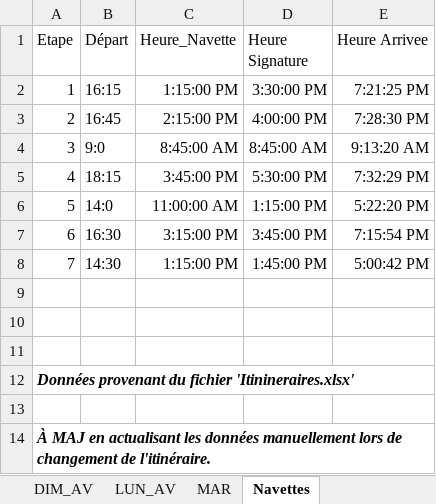
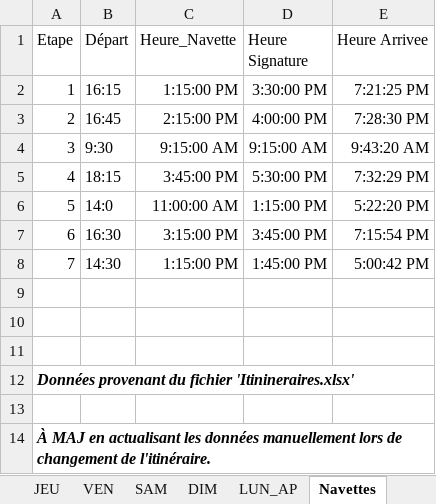
Before and after one commit to TourAbitibi/guide2023, an Excel workbook: excel/feuilleroute.xlsx, sheet Navettes, drawn as a sheet; values as stored, in another font and other column widths than the file's, no borders; table styles not drawn; the diff names each change by its address in the sheet, - before the commit and + after, or states it on an @@ line.

```diff
--- a/excel/feuilleroute.xlsx (sheet Navettes)
+++ b/excel/feuilleroute.xlsx (sheet Navettes)
+sheet tab: JEU
+sheet tab: VEN
+sheet tab: SAM
+sheet tab: DIM
+sheet tab: LUN_AP
-B4 (Départ): 9:0
+B4 (Départ): 9:30
-C4 (Heure_Navette): 8:45:00 AM
+C4 (Heure_Navette): 9:15:00 AM
-D4 (Heure Signature): 8:45:00 AM
+D4 (Heure Signature): 9:15:00 AM
-E4 (Heure Arrivee): 9:13:20 AM
+E4 (Heure Arrivee): 9:43:20 AM
```
Also changed, not shown: sheet MAR, other sheet tabs, excel/Itineraires.xlsx, 2 other files.
